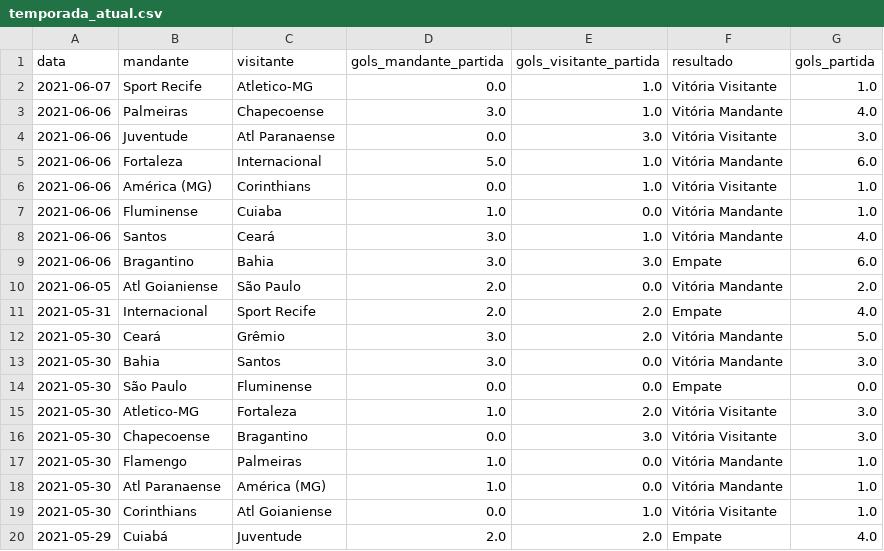
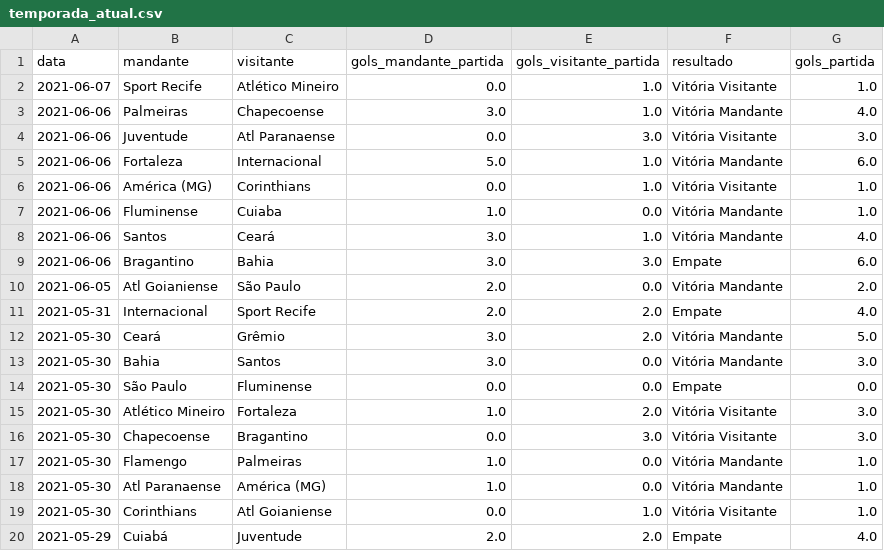
Before and after one commit to MarcosRMG/Estatisticas-de-Futebol, a CSV file: dados/brasileirao/couk/temporada_atual.csv, drawn as a sheet.

```diff
--- a/dados/brasileirao/couk/temporada_atual.csv
+++ b/dados/brasileirao/couk/temporada_atual.csv
@@ -1,3 +1,3 @@
 data,mandante,visitante,gols_mandante_partida,gols_visitante_partida,resultado,gols_partida
-2021-06-07,Sport Recife,Atletico-MG,0.0,1.0,Vitória Visitante,1.0
+2021-06-07,Sport Recife,Atlético Mineiro,0.0,1.0,Vitória Visitante,1.0
 2021-06-06,Palmeiras,Chapecoense,3.0,1.0,Vitória Mandante,4.0
@@ -14,3 +14,3 @@ data,mandante,visitante,gols_mandante_partida,gols_visitante_partida,resultado,g
 2021-05-30,São Paulo,Fluminense,0.0,0.0,Empate,0.0
-2021-05-30,Atletico-MG,Fortaleza,1.0,2.0,Vitória Visitante,3.0
+2021-05-30,Atlético Mineiro,Fortaleza,1.0,2.0,Vitória Visitante,3.0
 2021-05-30,Chapecoense,Bragantino,0.0,3.0,Vitória Visitante,3.0
```
Also changed, not shown: dados/brasileirao/couk/temporadas_anteriores.csv, dados/brasileirao/couk/temporadas_baixadas.csv, 2 other files.
